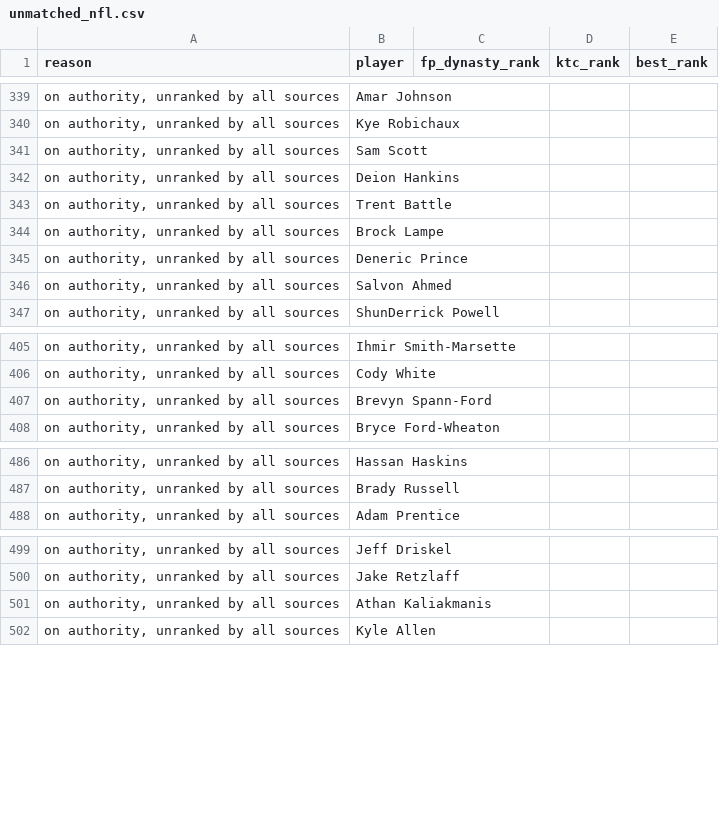
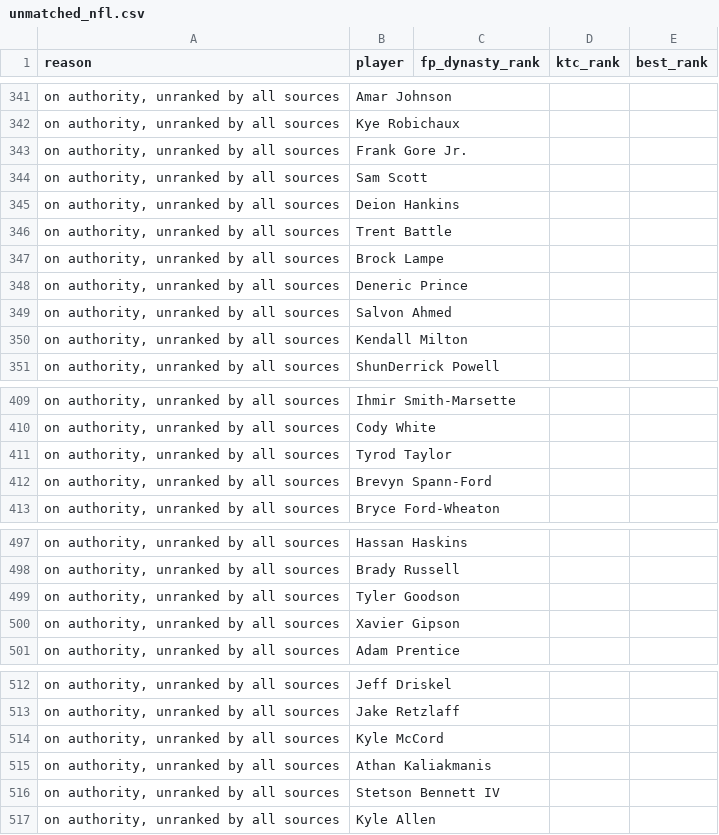
Before and after one commit to kyeill/dynasty, a CSV file: output/unmatched_nfl.csv, drawn as a sheet; only a part is shown, gaps mark what is left out; the diff covers the shown part only.

```diff
--- a/output/unmatched_nfl.csv
+++ b/output/unmatched_nfl.csv
@@ -340,2 +342,3 @@
 "on authority, unranked by all sources",Kye Robichaux,,,
+"on authority, unranked by all sources",Frank Gore Jr.,,,
 "on authority, unranked by all sources",Sam Scott,,,
@@ -346,2 +349,3 @@
 "on authority, unranked by all sources",Salvon Ahmed,,,
+"on authority, unranked by all sources",Kendall Milton,,,
 "on authority, unranked by all sources",ShunDerrick Powell,,,
@@ -406,2 +410,3 @@
 "on authority, unranked by all sources",Cody White,,,
+"on authority, unranked by all sources",Tyrod Taylor,,,
 "on authority, unranked by all sources",Brevyn Spann-Ford,,,
@@ -487,2 +498,4 @@
 "on authority, unranked by all sources",Brady Russell,,,
+"on authority, unranked by all sources",Tyler Goodson,,,
+"on authority, unranked by all sources",Xavier Gipson,,,
 "on authority, unranked by all sources",Adam Prentice,,,
@@ -500,3 +513,5 @@
 "on authority, unranked by all sources",Jake Retzlaff,,,
+"on authority, unranked by all sources",Kyle McCord,,,
 "on authority, unranked by all sources",Athan Kaliakmanis,,,
+"on authority, unranked by all sources",Stetson Bennett IV,,,
 "on authority, unranked by all sources",Kyle Allen,,,
```
Also changed, not shown: 11 added rows and 1 removed row elsewhere in this file, lastgood/mlb_hkb.csv, lastgood/nfl_ktc.csv, 21 other files.
